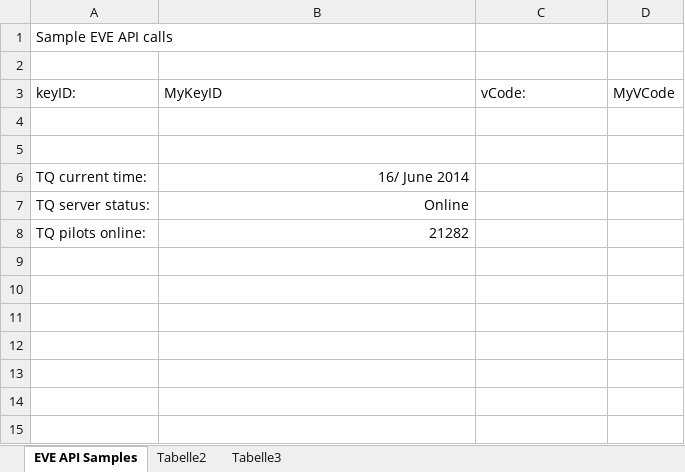
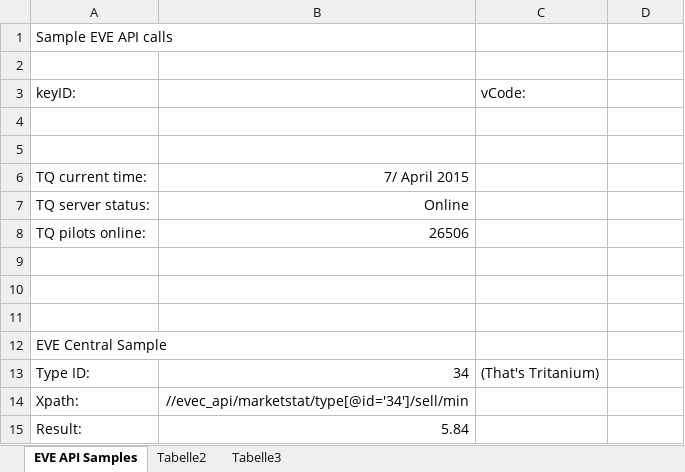
Before and after one commit to HelOWeen/eveExcel, an Excel workbook: EVE_API_Samples.xlsm, sheet EVE API Samples, drawn as a sheet; values as stored, in another font and other column widths than the file's, no borders; charts and pictures not drawn; the diff names each change by its address in the sheet, - before the commit and + after, or states it on an @@ line.

Commit message:
NEW - Added an EVE Central example

```diff
--- a/EVE_API_Samples.xlsm (sheet EVE API Samples)
+++ b/EVE_API_Samples.xlsm (sheet EVE API Samples)
-B3: MyKeyID
+B3: (empty)
-D3: MyVCode
+D3: (empty)
-B6: 16/ June 2014
+B6: 7/ April 2015
-B8: 21282
+B8: 26506
+row 9: (empty)
+row 10: (empty)
+row 11: (empty)
+row 12: EVE Central Sample
+row 13: Type ID: | 34 | (That's Tritanium)
+row 14: Xpath: | //evec_api/marketstat/type[@id='34']/sell/min
+row 15: Result: | 5.84
```
Also changed, not shown: charts or pictures, 1 other file.
